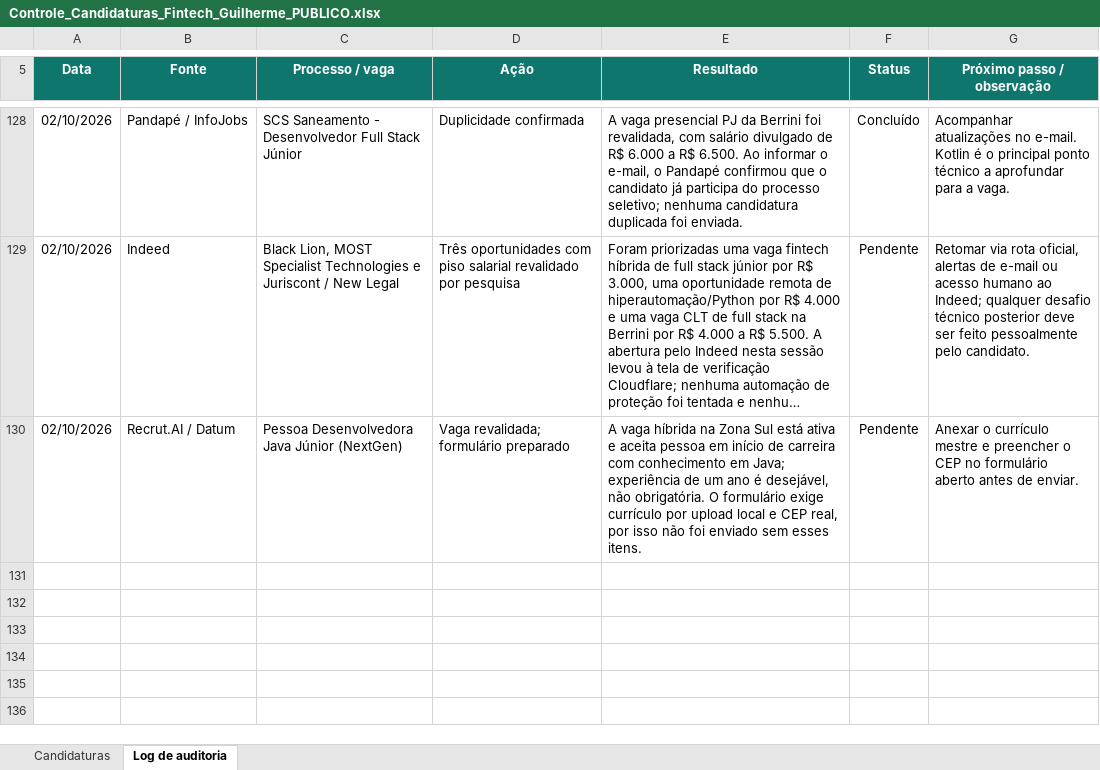
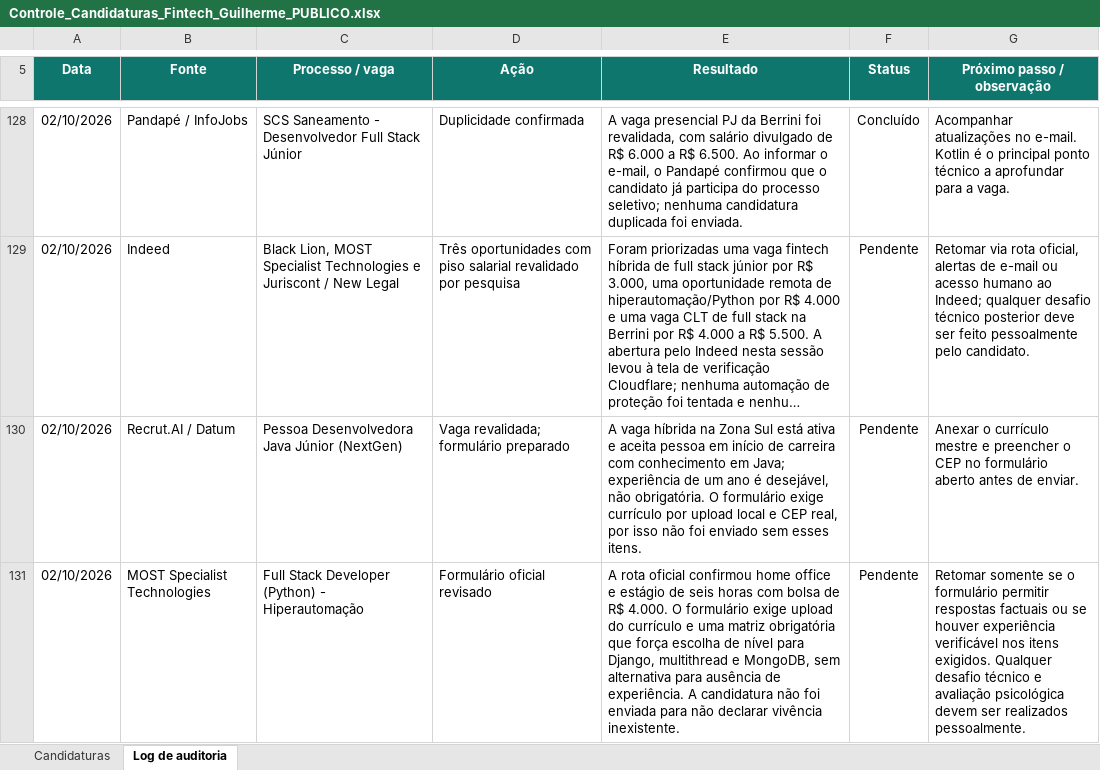
Before and after one commit to guilhermecrepaldi/vagas, an Excel workbook: planilhas/Controle_Candidaturas_Fintech_Guilherme_PUBLICO.xlsx, sheet Log de auditoria, drawn as a sheet; only a part is shown, gaps mark what is left out; long unchanged cells end in …; values as stored, in another font and other column widths than the file's, no borders; conditional formats and table styles not drawn; the diff names each change by its address in the sheet, - before the commit and + after, or states it on an @@ line.

Commit message:
Registra pendencia factual da MOST

```diff
--- a/planilhas/Controle_Candidaturas_Fintech_Guilherme_PUBLICO.xlsx (sheet Log de auditoria)
+++ b/planilhas/Controle_Candidaturas_Fintech_Guilherme_PUBLICO.xlsx (sheet Log de auditoria)
+row 131: 02/10/2026 | MOST Specialist Technologies | Full Stack Developer (Python) - Hiperautomação | Formulário oficial revisado | A rota oficial confirmou home office e estágio de seis horas com bolsa de R$ 4.000. O formulário exige upload do currículo e uma matriz obrigatória que força escolha de nível para Django, multithread e MongoDB, sem alternativa para ausência de experiência. A candidatura não foi enviada para não declarar vivência inexistente. | Pendente | Retomar somente se o formulário permitir respostas factuais ou se houver experiência verificável nos itens exigidos. Qualquer desafio técnico e avaliação psicológica devem ser realizados pessoalmente.
```
Also changed, not shown: sheet Candidaturas, 1 other file.
